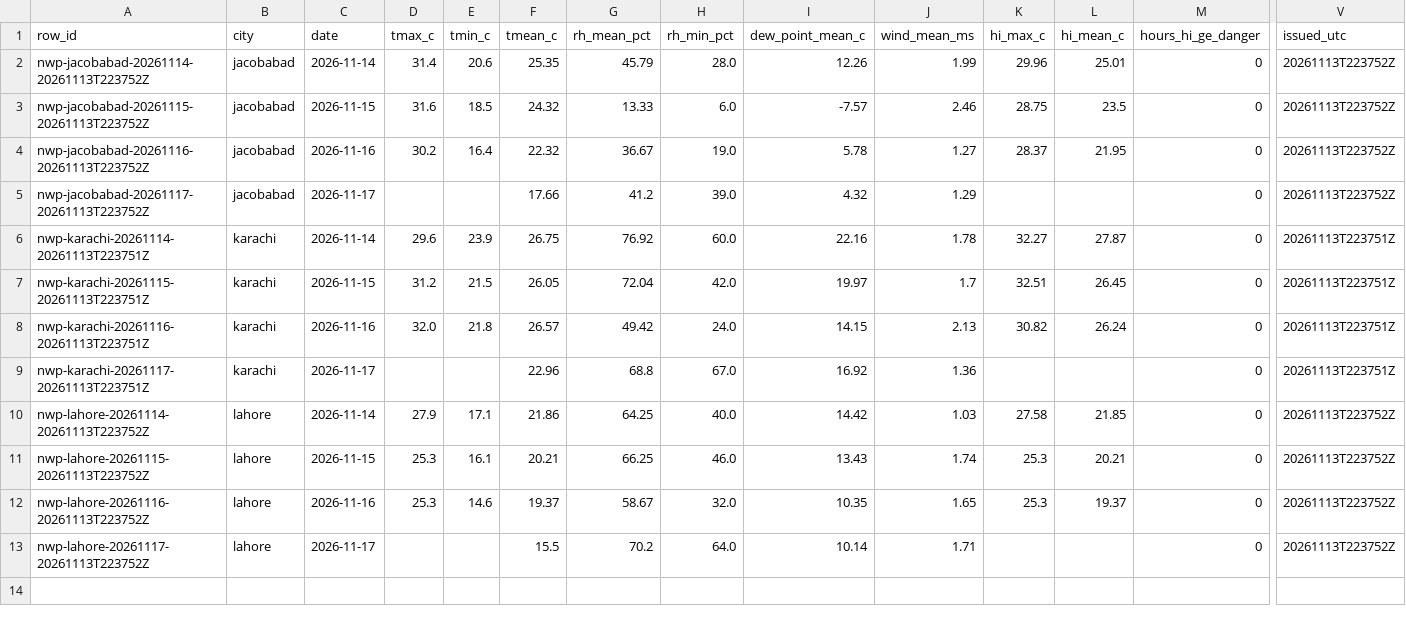
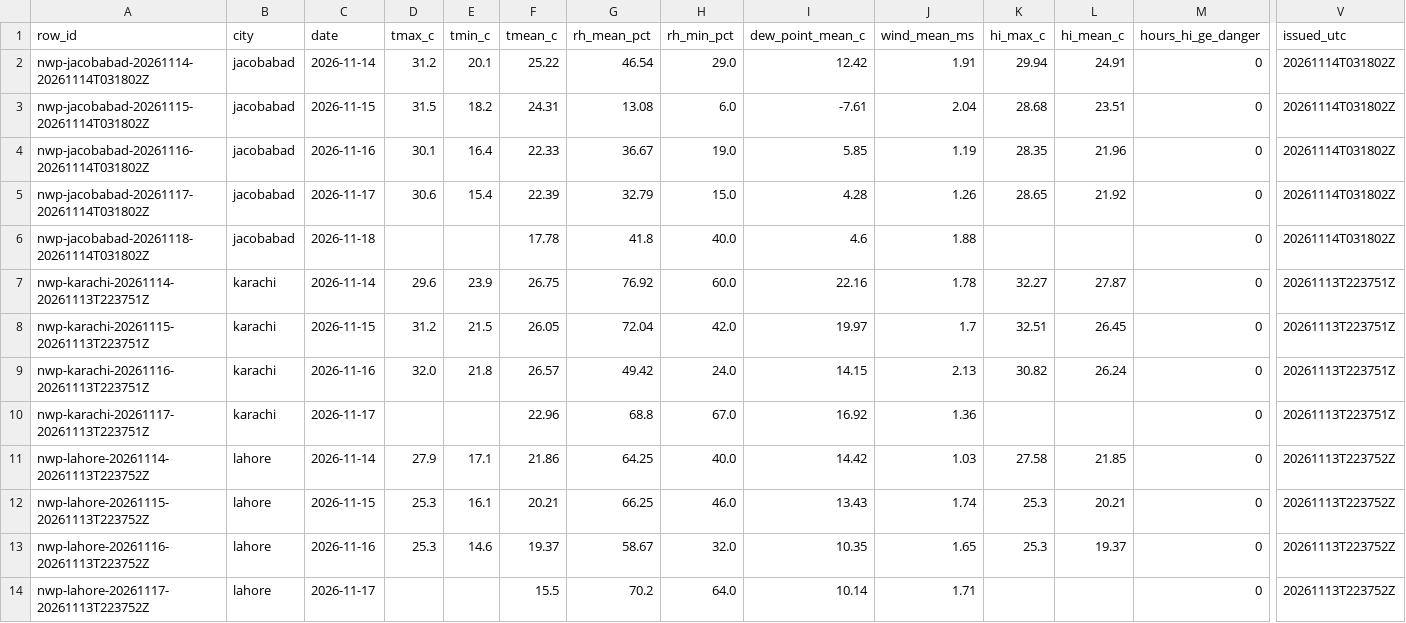
Before and after one commit to laiba2526/heatshield-pakistan, a CSV file: data/gold/forecast_daily.csv, drawn as a sheet; only a part is shown, gaps mark what is left out; addresses are those after the commit; rows hold the shown columns only; the diff names each change by its address in the sheet, - before the commit and + after, or states it on an @@ line.

```diff
--- a/data/gold/forecast_daily.csv
+++ b/data/gold/forecast_daily.csv
-A2 (row_id): nwp-jacobabad-20261114-20261113T223752Z
+A2 (row_id): nwp-jacobabad-20261114-20261114T031802Z
-D2 (tmax_c): 31.4
+D2 (tmax_c): 31.2
-E2 (tmin_c): 20.6
+E2 (tmin_c): 20.1
-F2 (tmean_c): 25.35
+F2 (tmean_c): 25.22
-G2 (rh_mean_pct): 45.79
+G2 (rh_mean_pct): 46.54
-H2 (rh_min_pct): 28.0
+H2 (rh_min_pct): 29.0
-I2 (dew_point_mean_c): 12.26
+I2 (dew_point_mean_c): 12.42
-J2 (wind_mean_ms): 1.99
+J2 (wind_mean_ms): 1.91
-K2 (hi_max_c): 29.96
+K2 (hi_max_c): 29.94
-L2 (hi_mean_c): 25.01
+L2 (hi_mean_c): 24.91
-V2:V4 (issued_utc): 20261113T223752Z
+V2:V4 (issued_utc): 20261114T031802Z
-A3 (row_id): nwp-jacobabad-20261115-20261113T223752Z
+A3 (row_id): nwp-jacobabad-20261115-20261114T031802Z
-D3 (tmax_c): 31.6
+D3 (tmax_c): 31.5
-E3 (tmin_c): 18.5
+E3 (tmin_c): 18.2
-F3 (tmean_c): 24.32
+F3 (tmean_c): 24.31
-G3 (rh_mean_pct): 13.33
+G3 (rh_mean_pct): 13.08
-I3 (dew_point_mean_c): -7.57
+I3 (dew_point_mean_c): -7.61
-J3 (wind_mean_ms): 2.46
+J3 (wind_mean_ms): 2.04
-K3 (hi_max_c): 28.75
+K3 (hi_max_c): 28.68
-L3 (hi_mean_c): 23.5
+L3 (hi_mean_c): 23.51
-A4 (row_id): nwp-jacobabad-20261116-20261113T223752Z
+A4 (row_id): nwp-jacobabad-20261116-20261114T031802Z
-D4 (tmax_c): 30.2
+D4 (tmax_c): 30.1
-F4 (tmean_c): 22.32
+F4 (tmean_c): 22.33
-I4 (dew_point_mean_c): 5.78
+I4 (dew_point_mean_c): 5.85
-J4 (wind_mean_ms): 1.27
+J4 (wind_mean_ms): 1.19
-K4 (hi_max_c): 28.37
+K4 (hi_max_c): 28.35
-L4 (hi_mean_c): 21.95
+L4 (hi_mean_c): 21.96
+row 5: nwp-jacobabad-20261117-20261114T031802Z | jacobabad | 2026-11-17 | 30.6 | 15.4 | 22.39 | 32.79 | 15.0 | 4.28 | 1.26 | 28.65 | 21.92 | 0 | 20261114T031802Z
-A6 (row_id): nwp-jacobabad-20261117-20261113T223752Z
+A6 (row_id): nwp-jacobabad-20261118-20261114T031802Z
-C6 (date): 2026-11-17
+C6 (date): 2026-11-18
-F6 (tmean_c): 17.66
+F6 (tmean_c): 17.78
-G6 (rh_mean_pct): 41.2
+G6 (rh_mean_pct): 41.8
-H6 (rh_min_pct): 39.0
+H6 (rh_min_pct): 40.0
-I6 (dew_point_mean_c): 4.32
+I6 (dew_point_mean_c): 4.6
-J6 (wind_mean_ms): 1.29
+J6 (wind_mean_ms): 1.88
-V6 (issued_utc): 20261113T223752Z
+V6 (issued_utc): 20261114T031802Z
```
Also changed, not shown: data/gold/heat_daily.csv, data/gold/predictions.csv, 9 other files.
